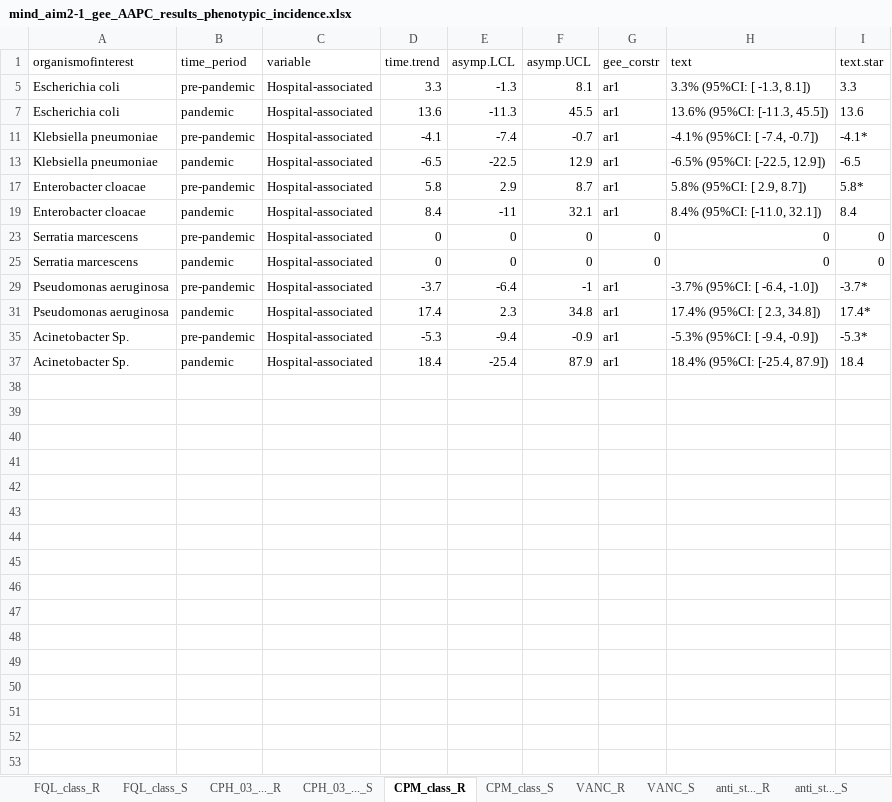
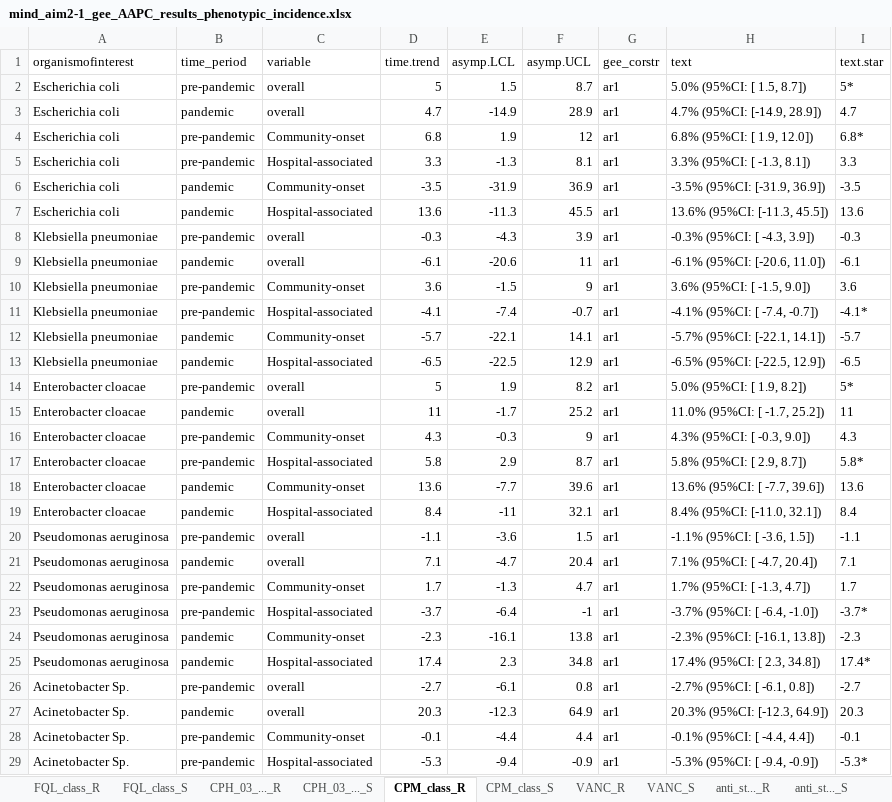
Before and after one commit to tm-pham/mind_aim1_descriptive_paper, an Excel workbook: results/mind_aim2-1_gee_AAPC_results_phenotypic_incidence.xlsx, sheet CPM_class_R, drawn as a sheet; only a part is shown; the shorter side is filled out with more unchanged rows; values as stored, in another font and other column widths than the file's, no borders; removed rows and columns are numbered as before the commit, all else as after; the diff covers the shown part only; the diff names each change by its address in the sheet, - before the commit and + after, or states it on an @@ line.

```diff
--- a/results/mind_aim2-1_gee_AAPC_results_phenotypic_incidence.xlsx (sheet CPM_class_R)
+++ b/results/mind_aim2-1_gee_AAPC_results_phenotypic_incidence.xlsx (sheet CPM_class_R)
@@ row 2 unhidden: Escherichia coli | pre-pandemic | overall | 5 | 1.5 | 8.7 | ar1 | 5.0% (95%CI: [ 1.5, 8.7]) | 5* @@
@@ row 3 unhidden: Escherichia coli | pandemic | overall | 4.7 | -14.9 | 28.9 | ar1 | 4.7% (95%CI: [-14.9, 28.9]) | 4.7 @@
@@ row 4 unhidden: Escherichia coli | pre-pandemic | Community-onset | 6.8 | 1.9 | 12 | ar1 | 6.8% (95%CI: [ 1.9, 12.0]) | 6.8* @@
@@ row 6 unhidden: Escherichia coli | pandemic | Community-onset | -3.5 | -31.9 | 36.9 | ar1 | -3.5% (95%CI: [-31.9, 36.9]) | -3.5 @@
@@ row 8 unhidden: Klebsiella pneumoniae | pre-pandemic | overall | -0.3 | -4.3 | 3.9 | ar1 | -0.3% (95%CI: [ -4.3, 3.9]) | -0.3 @@
@@ row 9 unhidden: Klebsiella pneumoniae | pandemic | overall | -6.1 | -20.6 | 11 | ar1 | -6.1% (95%CI: [-20.6, 11.0]) | -6.1 @@
@@ row 10 unhidden: Klebsiella pneumoniae | pre-pandemic | Community-onset | 3.6 | -1.5 | 9 | ar1 | 3.6% (95%CI: [ -1.5, 9.0]) | 3.6 @@
@@ row 12 unhidden: Klebsiella pneumoniae | pandemic | Community-onset | -5.7 | -22.1 | 14.1 | ar1 | -5.7% (95%CI: [-22.1, 14.1]) | -5.7 @@
@@ row 14 unhidden: Enterobacter cloacae | pre-pandemic | overall | 5 | 1.9 | 8.2 | ar1 | 5.0% (95%CI: [ 1.9, 8.2]) | 5* @@
@@ row 15 unhidden: Enterobacter cloacae | pandemic | overall | 11 | -1.7 | 25.2 | ar1 | 11.0% (95%CI: [ -1.7, 25.2]) | 11 @@
@@ row 16 unhidden: Enterobacter cloacae | pre-pandemic | Community-onset | 4.3 | -0.3 | 9 | ar1 | 4.3% (95%CI: [ -0.3, 9.0]) | 4.3 @@
@@ row 18 unhidden: Enterobacter cloacae | pandemic | Community-onset | 13.6 | -7.7 | 39.6 | ar1 | 13.6% (95%CI: [ -7.7, 39.6]) | 13.6 @@
-row 23: Serratia marcescens | pre-pandemic | Hospital-associated | 0 | 0 | 0 | 0 | 0 | 0
-row 25: Serratia marcescens | pandemic | Hospital-associated | 0 | 0 | 0 | 0 | 0 | 0
@@ row 20 unhidden: Pseudomonas aeruginosa | pre-pandemic | overall | -1.1 | -3.6 | 1.5 | ar1 | -1.1% (95%CI: [ -3.6, 1.5]) | -1.1 @@
@@ row 21 unhidden: Pseudomonas aeruginosa | pandemic | overall | 7.1 | -4.7 | 20.4 | ar1 | 7.1% (95%CI: [ -4.7, 20.4]) | 7.1 @@
@@ row 22 unhidden: Pseudomonas aeruginosa | pre-pandemic | Community-onset | 1.7 | -1.3 | 4.7 | ar1 | 1.7% (95%CI: [ -1.3, 4.7]) | 1.7 @@
@@ row 24 unhidden: Pseudomonas aeruginosa | pandemic | Community-onset | -2.3 | -16.1 | 13.8 | ar1 | -2.3% (95%CI: [-16.1, 13.8]) | -2.3 @@
@@ row 26 unhidden: Acinetobacter Sp. | pre-pandemic | overall | -2.7 | -6.1 | 0.8 | ar1 | -2.7% (95%CI: [ -6.1, 0.8]) | -2.7 @@
@@ row 27 unhidden: Acinetobacter Sp. | pandemic | overall | 20.3 | -12.3 | 64.9 | ar1 | 20.3% (95%CI: [-12.3, 64.9]) | 20.3 @@
@@ row 28 unhidden: Acinetobacter Sp. | pre-pandemic | Community-onset | -0.1 | -4.4 | 4.4 | ar1 | -0.1% (95%CI: [ -4.4, 4.4]) | -0.1 @@
```
Also changed, not shown: 6 added rows and 1 hidden or unhidden row elsewhere in this sheet, sheet CPH_03_..._S, sheet CPH_03_..._R, sheet CPM_class_S, sheet FQL_class_S, sheet FQL_class_R, sheet VANC_R, 3 more sheets, hidden cells, results/mind_aim2-1_gee_AAPC_results_resistance_proportions.xlsx, 9 other files.
